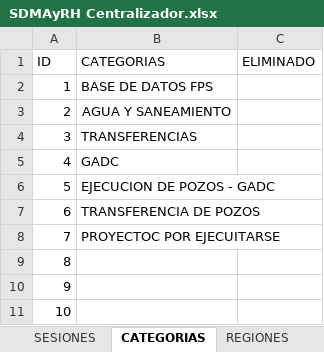
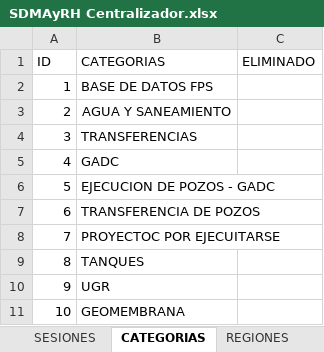
Before and after one commit to davidvillarroel24/SIG_SDMAyRH, an Excel workbook: googlesheet drive/SDMAyRH Centralizador.xlsx, sheet CATEGORIAS, drawn as a sheet; values as stored, in another font and other column widths than the file's, no borders; charts and pictures not drawn; the diff names each change by its address in the sheet, - before the commit and + after, or states it on an @@ line.

```diff
--- a/googlesheet drive/SDMAyRH Centralizador.xlsx (sheet CATEGORIAS)
+++ b/googlesheet drive/SDMAyRH Centralizador.xlsx (sheet CATEGORIAS)
-B9 (CATEGORIAS): (empty)
+B9 (CATEGORIAS): TANQUES
-B10 (CATEGORIAS): (empty)
+B10 (CATEGORIAS): UGR
-B11 (CATEGORIAS): (empty)
+B11 (CATEGORIAS): GEOMEMBRANA
```
Also changed, not shown: sheet SIG_GEOMETRIAS, sheet UD_RIEGOS, sheet UD_FORESTACIONES, sheet CONFIGURACION_COLUMNAS, sheet UD_RESIDUOS_SOLIDOS, charts or pictures, 12 other files.
